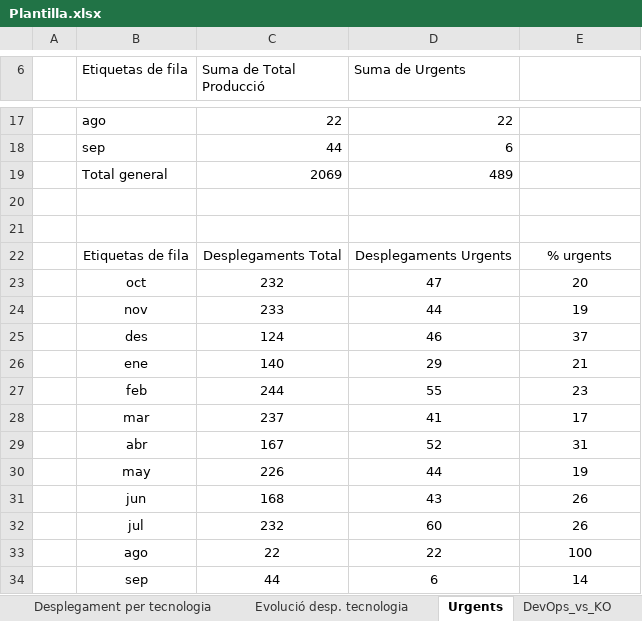
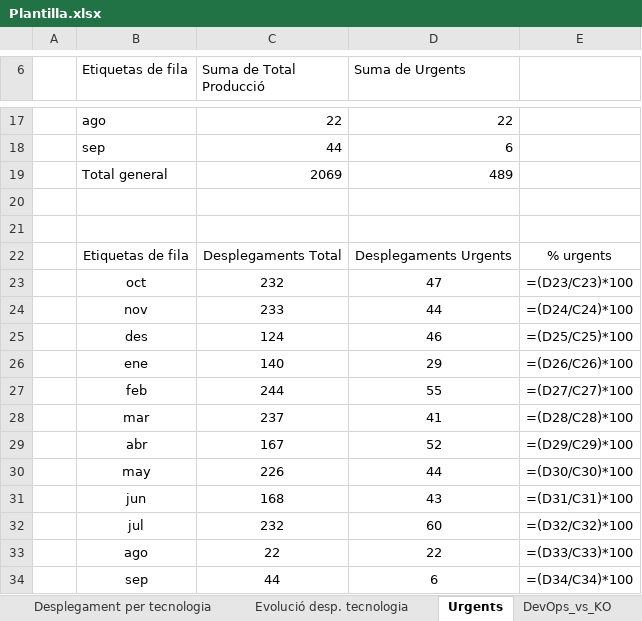
Before and after one commit to lferpaz/Report_optimization, an Excel workbook: Informes_Generats/Plantilla.xlsx, sheet Urgents, drawn as a sheet; only a part is shown, gaps mark what is left out; values as stored, in another font and other column widths than the file's, no borders; formulas without a stored value are shown as written; charts and pictures and table styles not drawn; the diff names each change by its address in the sheet, - before the commit and + after, or states it on an @@ line.

```diff
--- a/Informes_Generats/Plantilla.xlsx (sheet Urgents)
+++ b/Informes_Generats/Plantilla.xlsx (sheet Urgents)
-E23: 20
+E23: =(D23/C23)*100
-E24: 19
+E24: =(D24/C24)*100
-E25: 37
+E25: =(D25/C25)*100
-E26: 21
+E26: =(D26/C26)*100
-E27: 23
+E27: =(D27/C27)*100
-E28: 17
+E28: =(D28/C28)*100
-E29: 31
+E29: =(D29/C29)*100
-E30: 19
+E30: =(D30/C30)*100
-E31: 26
+E31: =(D31/C31)*100
-E32: 26
+E32: =(D32/C32)*100
-E33: 100
+E33: =(D33/C33)*100
-E34: 14
+E34: =(D34/C34)*100
```
Also changed, not shown: sheet Master, sheet Tecnologies, sheet DevOps_vs_KO, charts or pictures, 7 other files.
